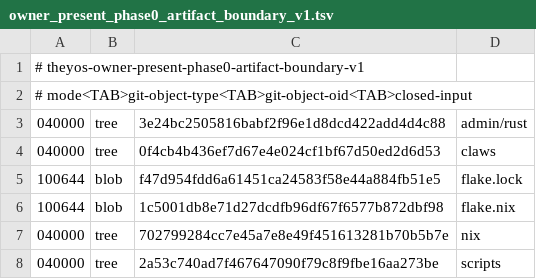
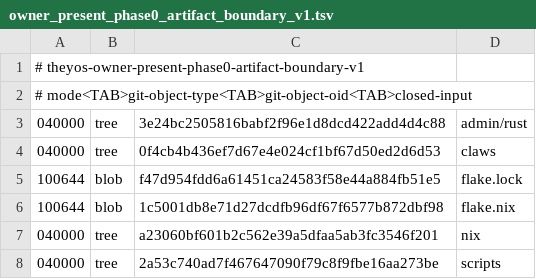
Before and after one commit to soyeht/theyos, a TSV file: admin/contracts/mobile-claw-vpn/v1/owner_present_phase0_artifact_boundary_v1.tsv, drawn as a sheet.

```diff
--- a/admin/contracts/mobile-claw-vpn/v1/owner_present_phase0_artifact_boundary_v1.tsv
+++ b/admin/contracts/mobile-claw-vpn/v1/owner_present_phase0_artifact_boundary_v1.tsv
@@ -6,3 +6,3 @@
 100644	blob	1c5001db8e71d27dcdfb96df67f6577b872dbf98	flake.nix
-040000	tree	702799284cc7e45a7e8e49f451613281b70b5b7e	nix
+040000	tree	a23060bf601b2c562e39a5dfaa5ab3fc3546f201	nix
 040000	tree	2a53c740ad7f467647090f79c8f9fbe16aa273be	scripts
```
Also changed, not shown: 2 other files.
